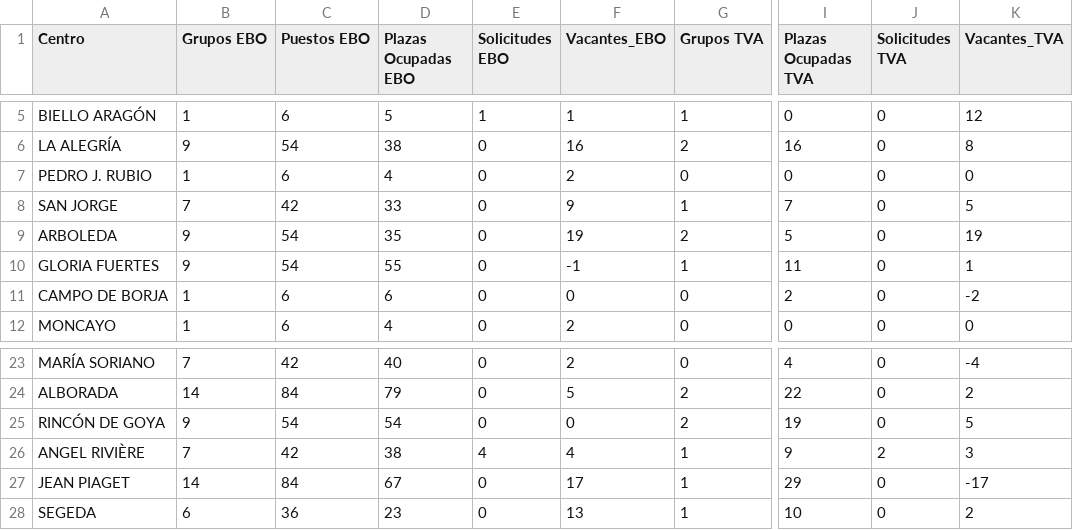
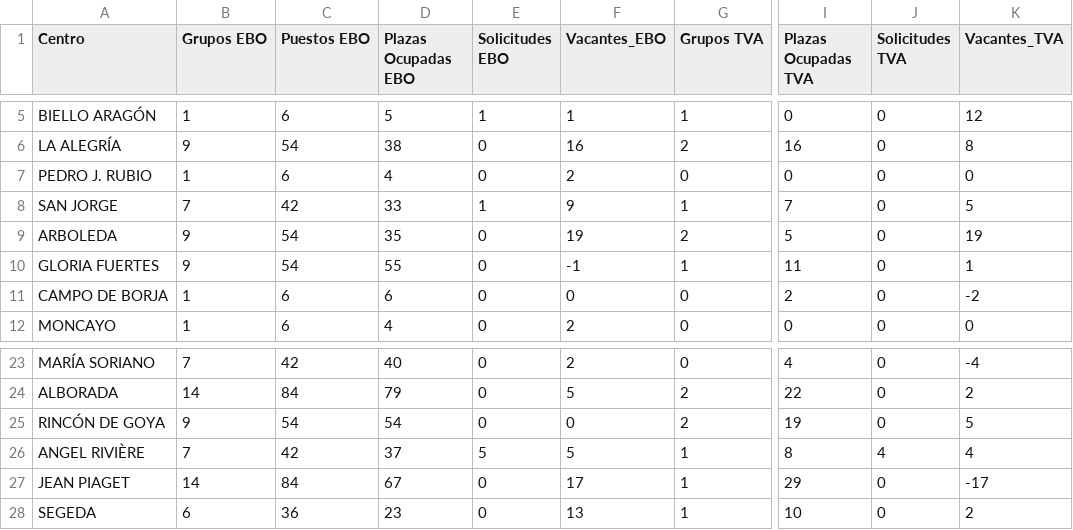
Before and after one commit to educaragonhueso/pre_educacionespecial2324, a CSV file: scripts/datossalida/listadoscsv/csv_mat.csv, drawn as a sheet; only a part is shown, gaps mark what is left out; the diff names each change by its address in the sheet, - before the commit and + after, or states it on an @@ line.

```diff
--- a/scripts/datossalida/listadoscsv/csv_mat.csv
+++ b/scripts/datossalida/listadoscsv/csv_mat.csv
-E8 (Solicitudes EBO): 0
+E8 (Solicitudes EBO): 1
-D26 (Plazas Ocupadas EBO): 38
+D26 (Plazas Ocupadas EBO): 37
-E26 (Solicitudes EBO): 4
+E26 (Solicitudes EBO): 5
-F26 (Vacantes_EBO): 4
+F26 (Vacantes_EBO): 5
-I26 (Plazas Ocupadas TVA): 9
+I26 (Plazas Ocupadas TVA): 8
-J26 (Solicitudes TVA): 2
+J26 (Solicitudes TVA): 4
-K26 (Vacantes_TVA): 3
+K26 (Vacantes_TVA): 4
```
Also changed, not shown: scripts/datossalida/listadoscsv/csv_sol.csv, 30 other files.
